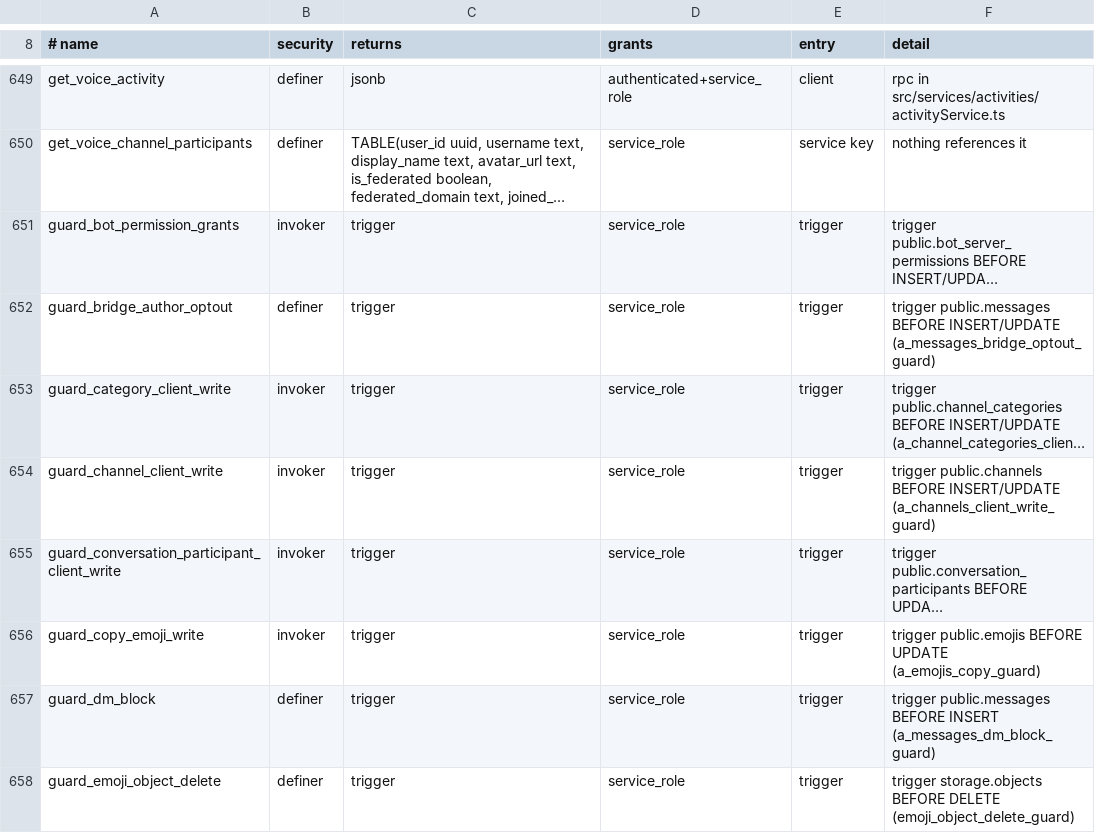
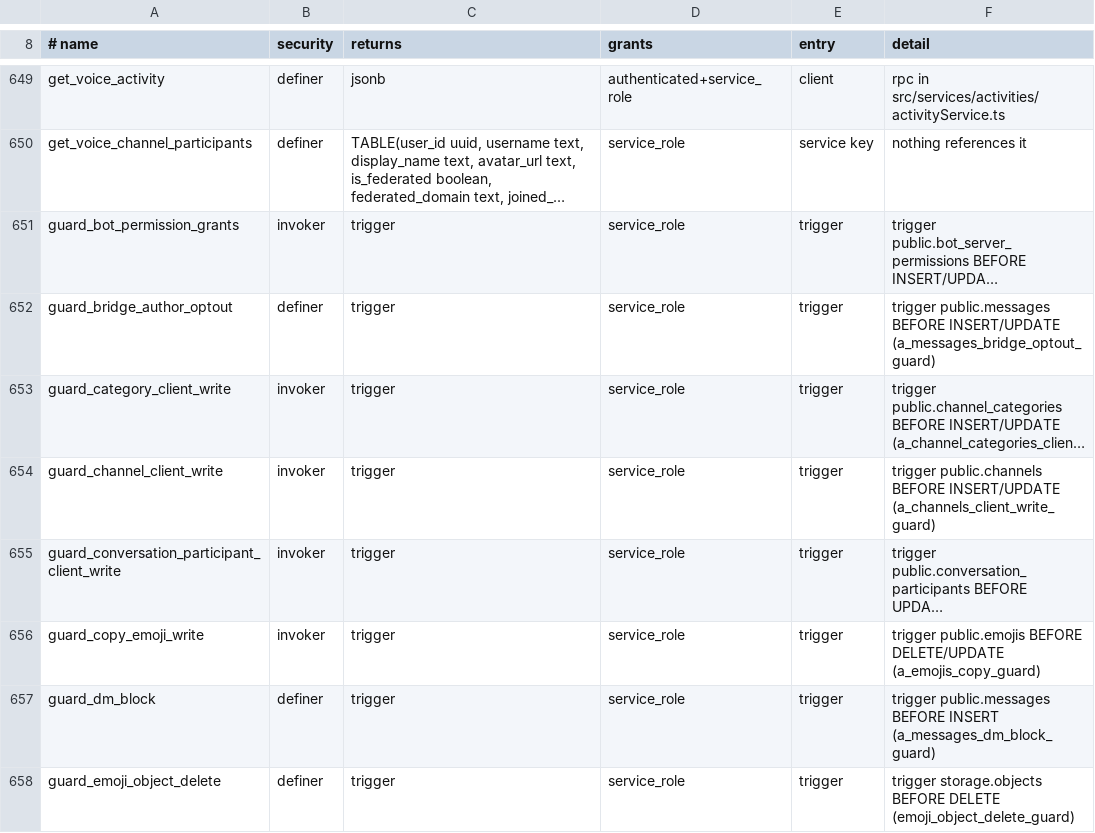
Before and after one commit to y4my4my4m/harmony, a TSV file: db_schema/REACHABILITY.tsv, drawn as a sheet; only a part is shown, gaps mark what is left out; long unchanged cells end in …; the diff names each change by its address in the sheet, - before the commit and + after, or states it on an @@ line.

Commit message:
Batch 1.9.7: second review fixes for copy emojis, category permissions, full screen and link refresh
Copy emojis: a copy's sync takes over a cached emojis row only when the
row's domain is the Group's own host, and inbound Like and EmojiReact
activities find their emoji row by URL among rows without a Group id or
rows of a copy on the activity's origin host. A Group listing another
instance's emoji image changes no row of it. The takeover lookup reads
the listed URLs in requests of at most 4,000 characters; a failed read
stops the sync before it inserts anything.

Migration 20261114400001 (not yet applied on any live instance, edited
in place): guard_copy_emoji_write also refuses a DELETE of a copy's
mirrored emoji for authenticated and anon, admin_purge_emoji included;
the next sync would insert it again. An instance admin removes it
instead.

Edit category: Save applies the bits the dialog changed, per role and
member, onto the template read at save time. Changes others made
meanwhile stay; rows of roles deleted meanwhile are dropped.

NotificationListener: federate-server-update is a delayed BullMQ job
with id federate-server-update-<server>-<window>, due at the end of its
5-second window. BullMQ keeps the first job of a window and ignores the
rest; nothing waits in the process.

Call view: full screen it took over from the app (F11) stays when the
call view is minimized, closed or popped out; full screen it entered
itself ends with it.

Discord link refresh: one author's messages are admitted at most 30 a
minute, so links that never sign cannot take the shared budget of 60
Discord calls a minute.

docs/run/setup.md: a copy's emojis are deleted and restored here, not
renamed or purged.

pgTAP 289 checks the purge refusal; the YouTube activity journey takes
over F11 full screen and minimizes.

```diff
--- a/db_schema/REACHABILITY.tsv
+++ b/db_schema/REACHABILITY.tsv
-F656 (detail): …public.emojis BEFORE UPDATE (a_emojis_copy_guard)
+F656 (detail): …public.emojis BEFORE DELETE/UPDATE (a_emojis_copy_guard)
```
Also changed, not shown: 22 other files.
